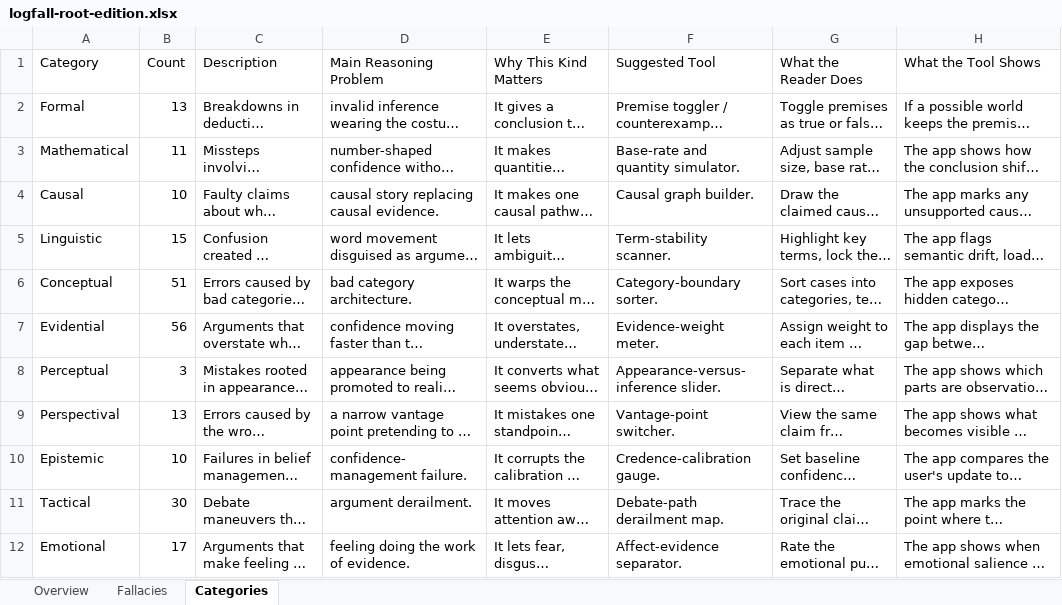
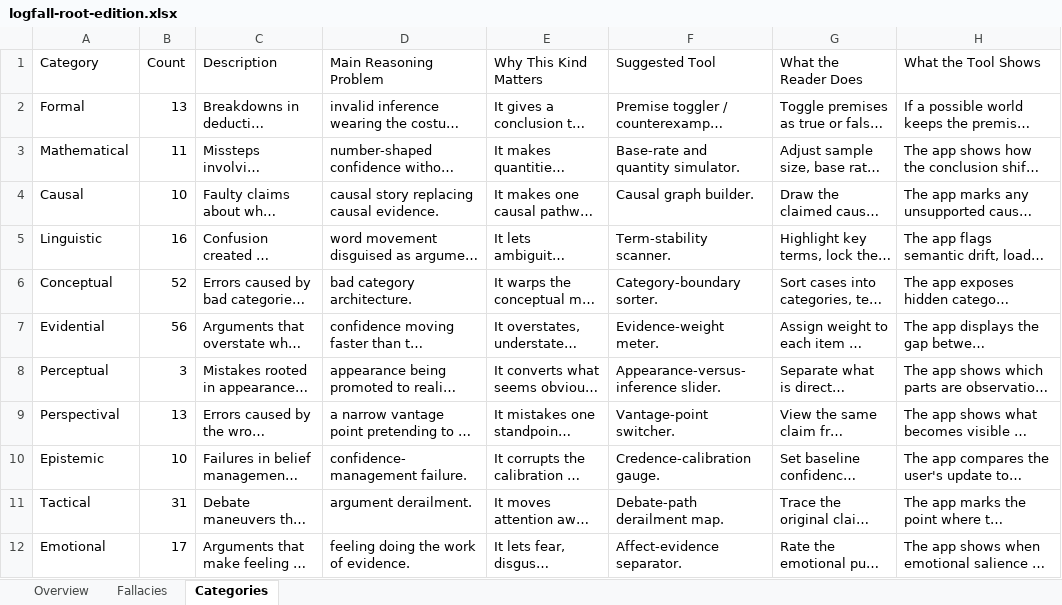
Before and after one commit to philstilwell/logfall, an Excel workbook: logfall-root-edition.xlsx, sheet Categories, drawn as a sheet; long unchanged cells end in …; values as stored, in another font and other column widths than the file's, no borders; the diff names each change by its address in the sheet, - before the commit and + after, or states it on an @@ line.

```diff
--- a/logfall-root-edition.xlsx (sheet Categories)
+++ b/logfall-root-edition.xlsx (sheet Categories)
-B5 (Count): 15
+B5 (Count): 16
-B6 (Count): 51
+B6 (Count): 52
-B11 (Count): 30
+B11 (Count): 31
```
Also changed, not shown: sheet Fallacies, sheet Overview, 47 other files.
